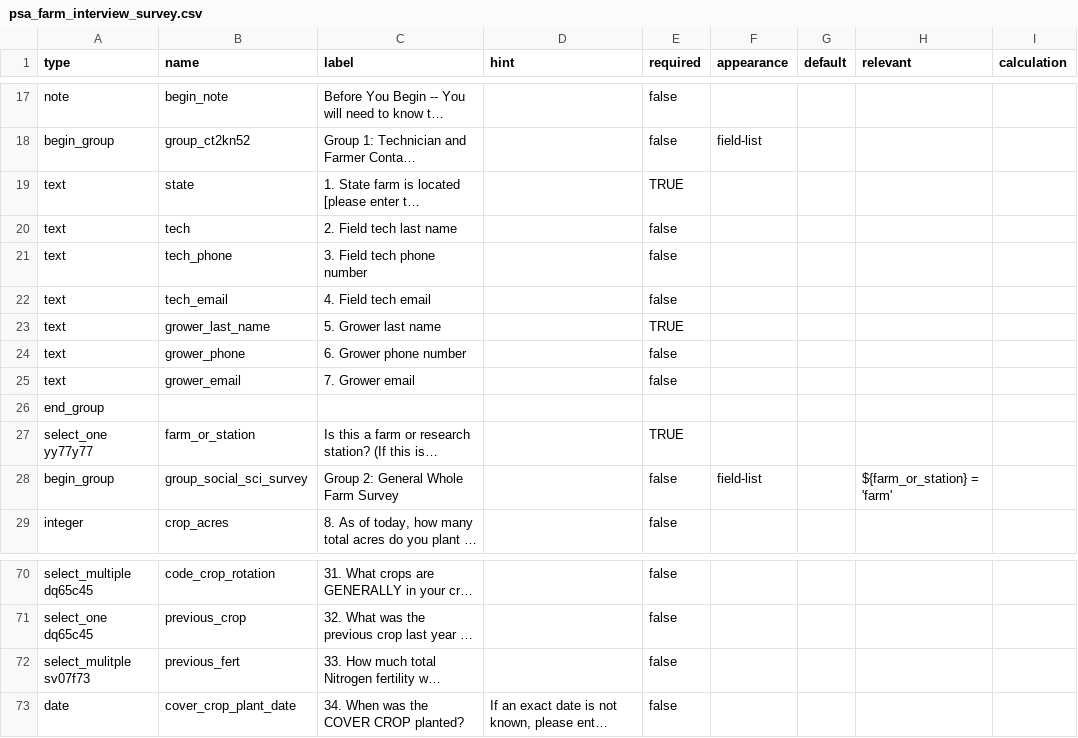
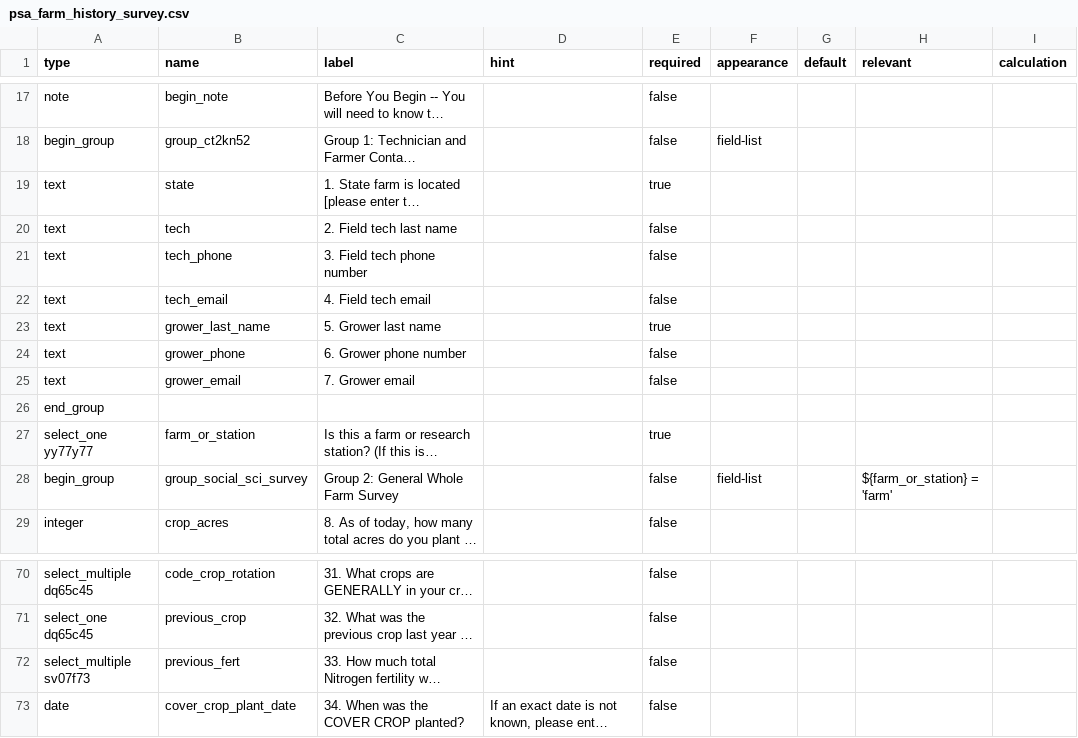
Before and after one commit to precision-sustainable-ag/Kobo, a CSV file: forms/psa_farm_history_survey/csv/psa_farm_history_survey.csv (was forms/psa_farm_interview/csv/psa_farm_interview_survey.csv), drawn as a sheet; only a part is shown, gaps mark what is left out; long unchanged cells end in …; the diff covers the shown part only; the diff names each change by its address in the sheet, - before the commit and + after, or states it on an @@ line.

```diff
--- a/forms/psa_farm_interview/csv/psa_farm_interview_survey.csv
+++ b/forms/psa_farm_history_survey/csv/psa_farm_history_survey.csv
-E19 (required): TRUE
+E19 (required): true
-E23 (required): TRUE
+E23 (required): true
-E27 (required): TRUE
+E27 (required): true
-A72 (type): select_mulitple sv07f73
+A72 (type): select_multiple sv07f73
```
Also changed, not shown: 1 added row and 9 edited cells elsewhere in this file, 5 other files.
